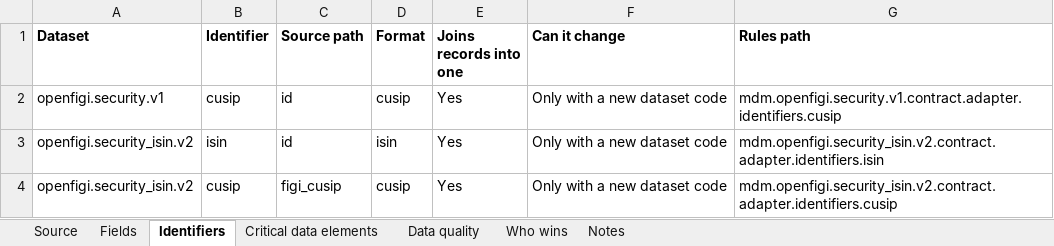
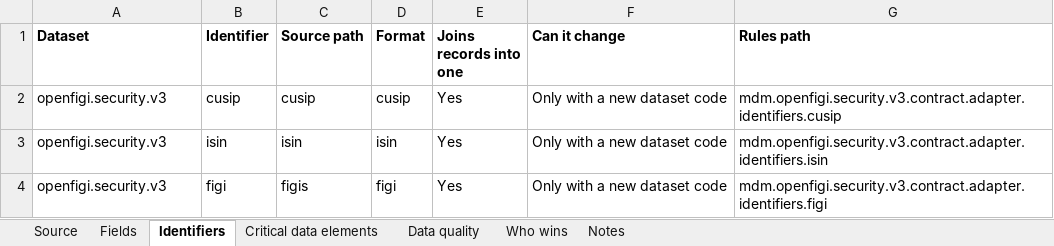
Before and after one commit to paulananth/edgartools-platform, an Excel workbook: rules/sources/openfigi/MAPPING.xlsx, sheet Identifiers, drawn as a sheet; values as stored, in another font and other column widths than the file's, no borders; removed rows and columns are numbered as before the commit, all else as after; the diff names each change by its address in the sheet, - before the commit and + after, or states it on an @@ line.

```diff
--- a/rules/sources/openfigi/MAPPING.xlsx (sheet Identifiers)
+++ b/rules/sources/openfigi/MAPPING.xlsx (sheet Identifiers)
-A2 (Dataset): openfigi.security.v1
+A2 (Dataset): openfigi.security.v3
-C2 (Source path): id
+C2 (Source path): cusip
-G2 (Rules path): mdm.openfigi.security.v1.contract.adapter.identifiers.cusip
+G2 (Rules path): mdm.openfigi.security.v3.contract.adapter.identifiers.cusip
-A3 (Dataset): openfigi.security_isin.v2
+A3 (Dataset): openfigi.security.v3
-C3 (Source path): id
+C3 (Source path): isin
-G3 (Rules path): mdm.openfigi.security_isin.v2.contract.adapter.identifiers.isin
+G3 (Rules path): mdm.openfigi.security.v3.contract.adapter.identifiers.isin
-row 4: openfigi.security_isin.v2 | cusip | figi_cusip | cusip | Yes | Only with a new dataset code | mdm.openfigi.security_isin.v2.contract.adapter.identifiers.cusip
+row 4: openfigi.security.v3 | figi | figis | figi | Yes | Only with a new dataset code | mdm.openfigi.security.v3.contract.adapter.identifiers.figi
```
Also changed, not shown: sheet Who wins, sheet Fields, sheet Source, rules/merge/kinds/security.xlsx, rules/sources/sec.nport.security/MAPPING.xlsx, 22 other files.
